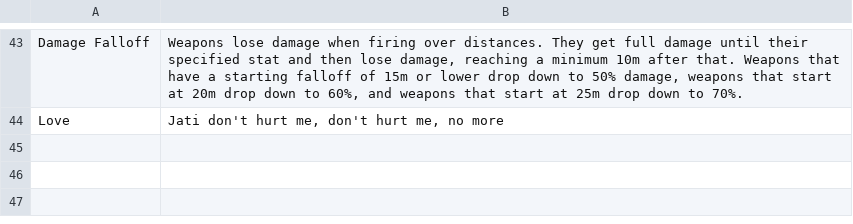
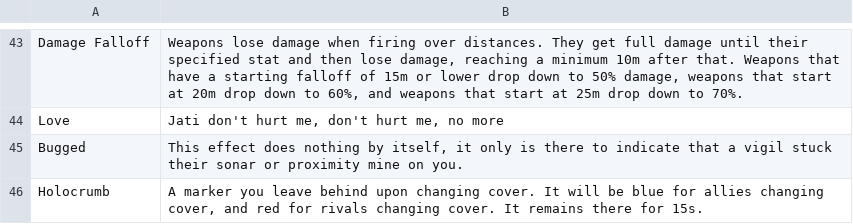
Before and after one commit to Riclamin/Deceive-inc-loadout-capture, a CSV file: Stats/Dictionary.csv, drawn as a sheet; only a part is shown, gaps mark what is left out.

```diff
--- a/Stats/Dictionary.csv
+++ b/Stats/Dictionary.csv
@@ -44 +44,3 @@ Damage Falloff;Weapons lose damage when firing over distances. They get full dam
 Love;Jati don't hurt me, don't hurt me, no more
+Bugged;This effect does nothing by itself, it only is there to indicate that a vigil stuck their sonar or proximity mine on you.
+Holocrumb;A marker you leave behind upon changing cover. It will be blue for allies changing cover, and red for rivals changing cover. It remains there for 15s.
```
Also changed, not shown: Stats/AgentLoadoutStats.csv, Stats/GadgetStats.csv, 2 other files.
